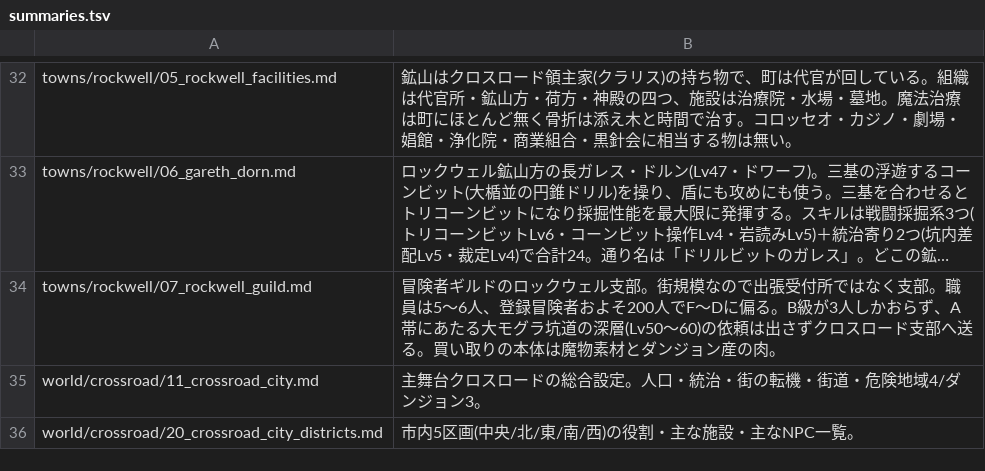
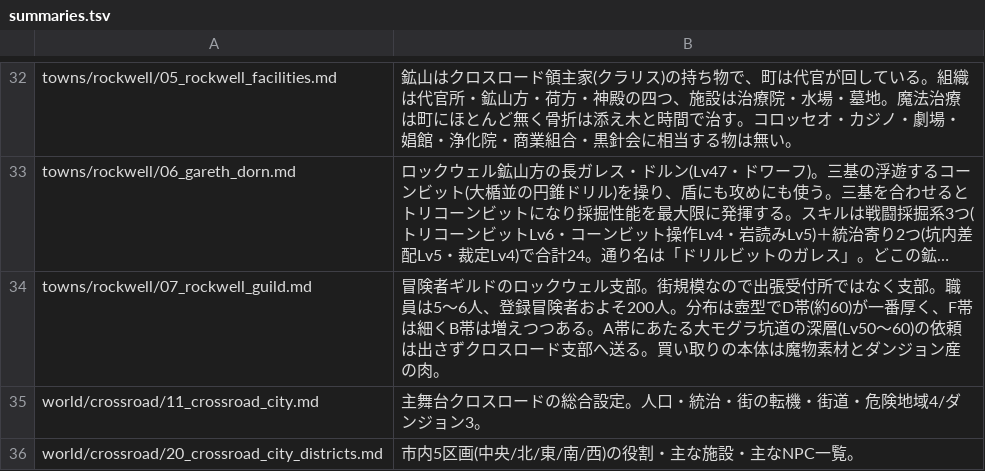
Before and after one commit to akisumann/123, a TSV file: tools/summaries.tsv, drawn as a sheet; only a part is shown, gaps mark what is left out; long unchanged cells end in …; the diff names each change by its address in the sheet, - before the commit and + after, or states it on an @@ line.

```diff
--- a/tools/summaries.tsv
+++ b/tools/summaries.tsv
-B34: …よそ200人でF〜Dに偏る。B級が3人しかおらず、A帯にあ…
+B34: …よそ200人。分布は壺型でD帯(約60)が一番厚く、F帯は細くB帯は増えつつある。A帯にあ…
```
Also changed, not shown: 4 other files.
